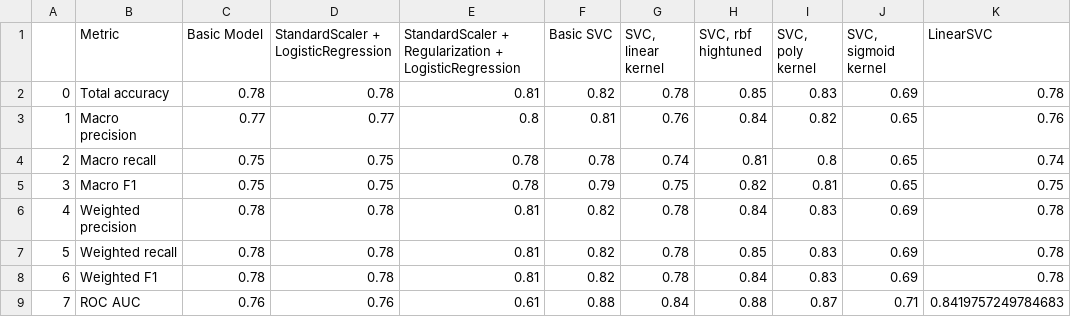
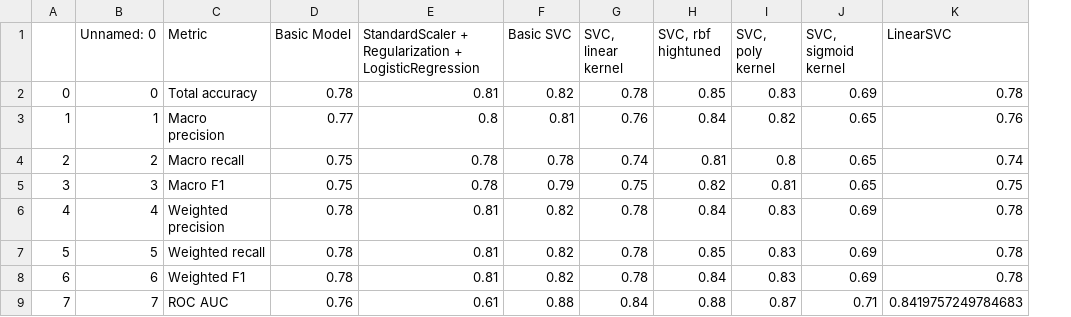
Before and after one commit to KirSobolev/Introduction-to-ML, a CSV file: exercise3/metrics_df.csv, drawn as a sheet; only a part is shown; removed rows and columns are numbered as before the commit, all else as after; the diff names each change by its address in the sheet, - before the commit and + after, or states it on an @@ line.

```diff
--- a/exercise3/metrics_df.csv
+++ b/exercise3/metrics_df.csv
+column B (Unnamed: 0), rows 2-9: 0 | 1 | 2 | 3 | 4 | 5 | 6 | 7
-column D, rows 1-9: StandardScaler + LogisticRegression | 0.78 | 0.77 | 0.75 | 0.75 | 0.78 | 0.78 | 0.78 | 0.76
```
Also changed, not shown: 2 other files.
